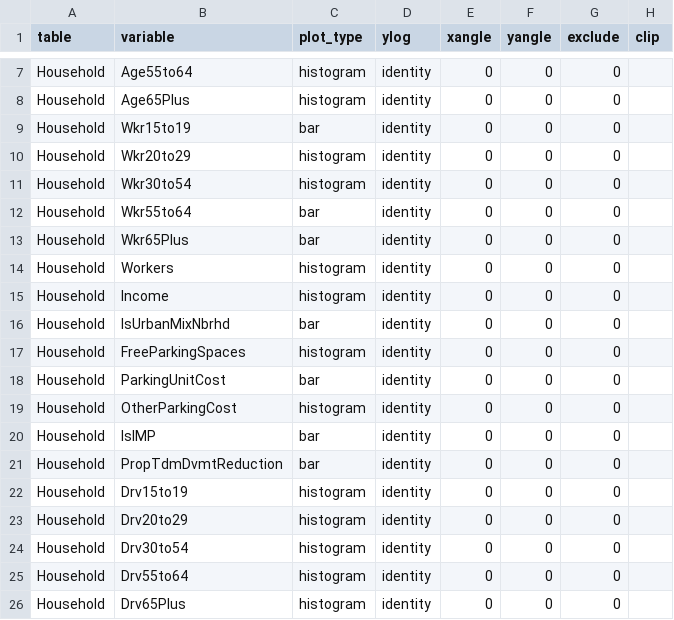
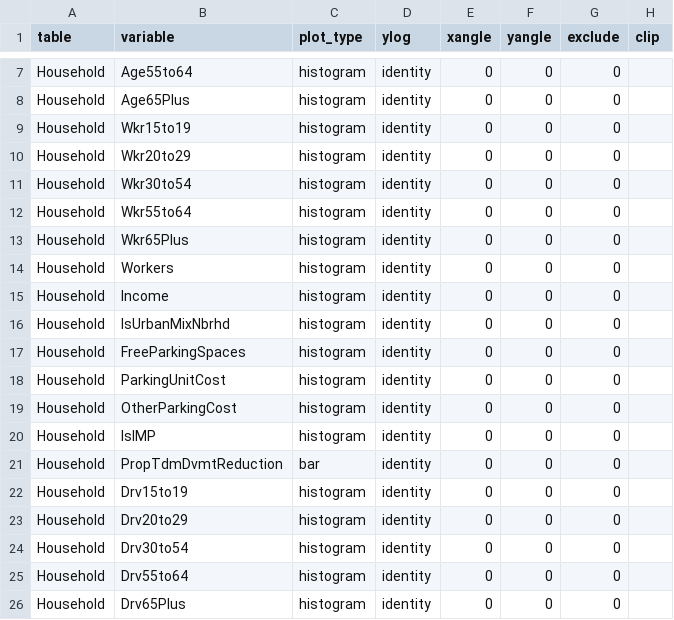
Before and after one commit to RSGInc/VisionEval-Docs, a CSV file: user_guide/data/plot_settings_results.csv, drawn as a sheet; only a part is shown, gaps mark what is left out.

Commit message:
fixes to model results comparison

```diff
--- a/user_guide/data/plot_settings_results.csv
+++ b/user_guide/data/plot_settings_results.csv
@@ -8,14 +8,14 @@ Household,Age55to64,histogram,identity,0,0,0,
 Household,Age65Plus,histogram,identity,0,0,0,
-Household,Wkr15to19,bar,identity,0,0,0,
+Household,Wkr15to19,histogram,identity,0,0,0,
 Household,Wkr20to29,histogram,identity,0,0,0,
 Household,Wkr30to54,histogram,identity,0,0,0,
-Household,Wkr55to64,bar,identity,0,0,0,
-Household,Wkr65Plus,bar,identity,0,0,0,
+Household,Wkr55to64,histogram,identity,0,0,0,
+Household,Wkr65Plus,histogram,identity,0,0,0,
 Household,Workers,histogram,identity,0,0,0,
 Household,Income,histogram,identity,0,0,0,
-Household,IsUrbanMixNbrhd,bar,identity,0,0,0,
+Household,IsUrbanMixNbrhd,histogram,identity,0,0,0,
 Household,FreeParkingSpaces,histogram,identity,0,0,0,
-Household,ParkingUnitCost,bar,identity,0,0,0,
+Household,ParkingUnitCost,histogram,identity,0,0,0,
 Household,OtherParkingCost,histogram,identity,0,0,0,
-Household,IsIMP,bar,identity,0,0,0,
+Household,IsIMP,histogram,identity,0,0,0,
 Household,PropTdmDvmtReduction,bar,identity,0,0,0,
```
Also changed, not shown: 1 other file.
